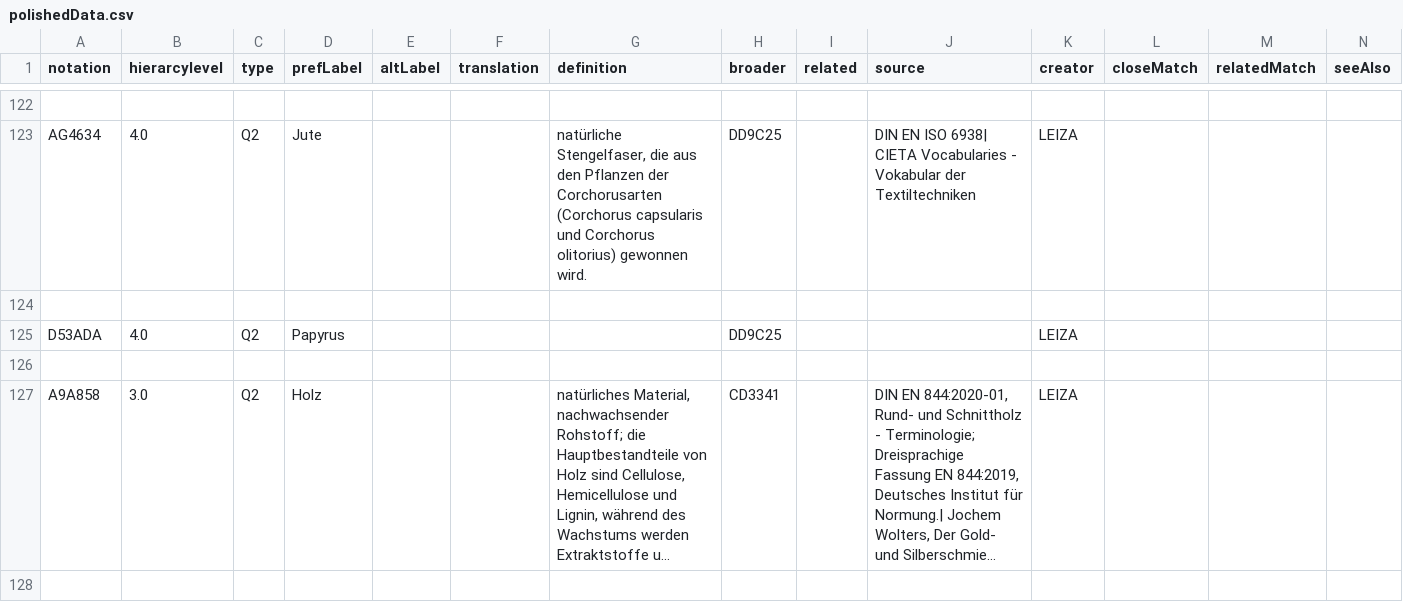
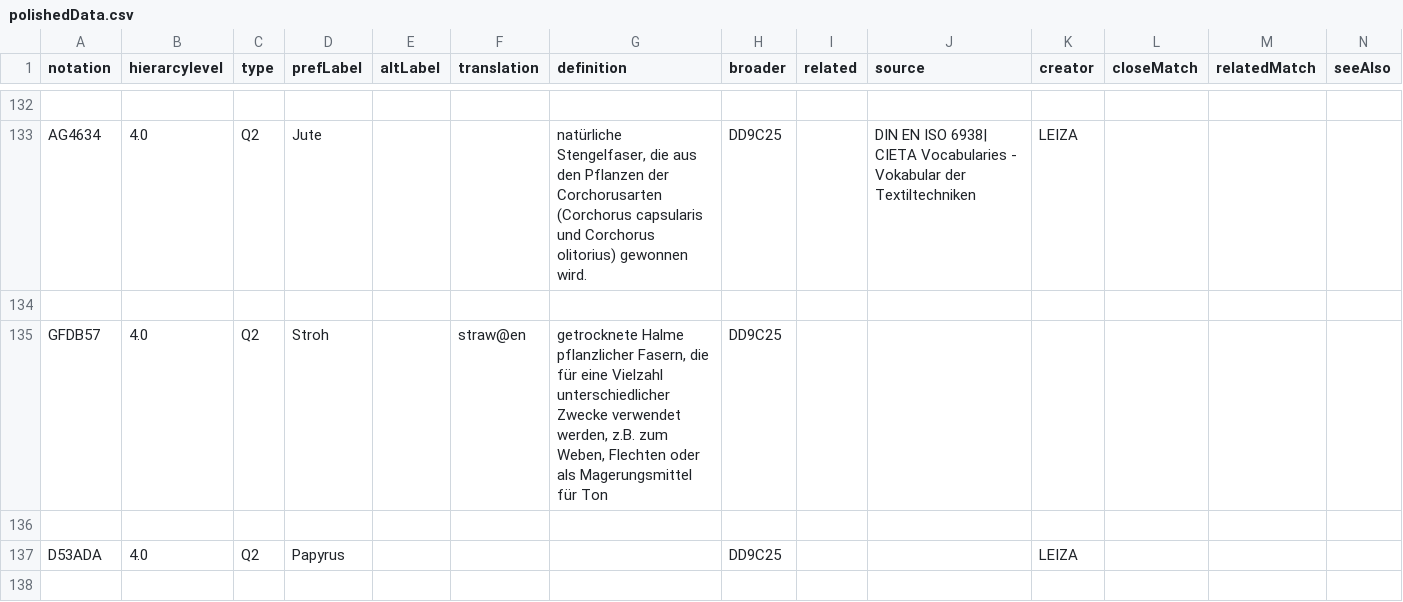
Before and after one commit to LasseMempel/terminologies, a CSV file: konservierungsthesaurus/polishedData.csv, drawn as a sheet; only a part is shown, gaps mark what is left out; the shorter side is filled out with more unchanged rows; long unchanged cells end in …; the diff covers the shown part only; the diff names each change by its address in the sheet, - before the commit and + after, or states it on an @@ line.

```diff
--- a/konservierungsthesaurus/polishedData.csv
+++ b/konservierungsthesaurus/polishedData.csv
+row 135: GFDB57 | 4.0 | Q2 | Stroh |  | straw@en | getrocknete Halme pflanzlicher Fasern, die für eine Vielzahl unterschiedlicher Zwecke verwendet werden, z.B. zum Weben, Flechten oder als Magerungsmittel für Ton | DD9C25
+row 136: (empty)
```
Also changed, not shown: 18 added rows, 4 removed rows and 16 edited cells elsewhere in this file, konservierungsthesaurus/data.csv, 2 other files.
